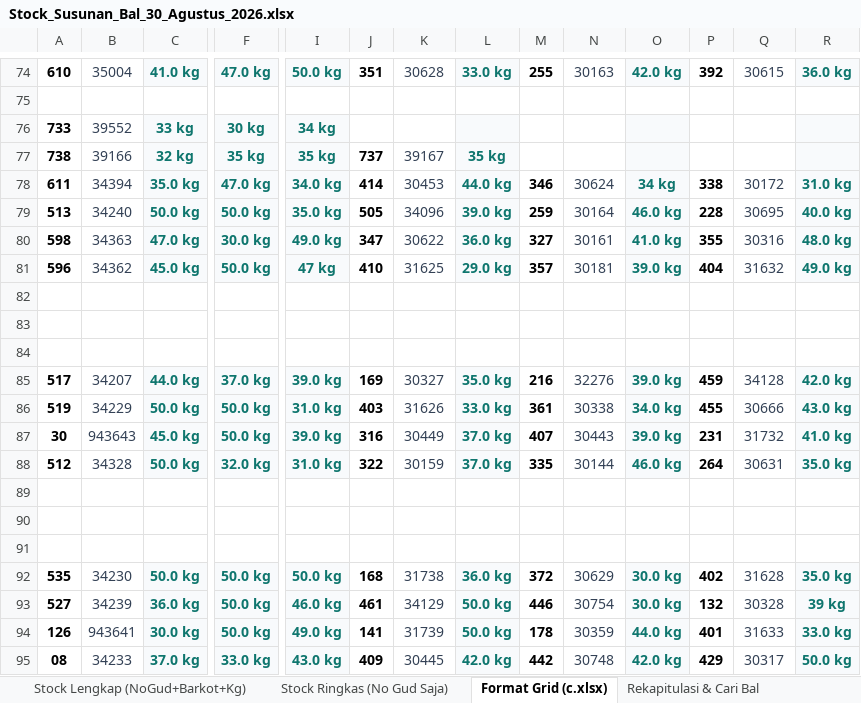
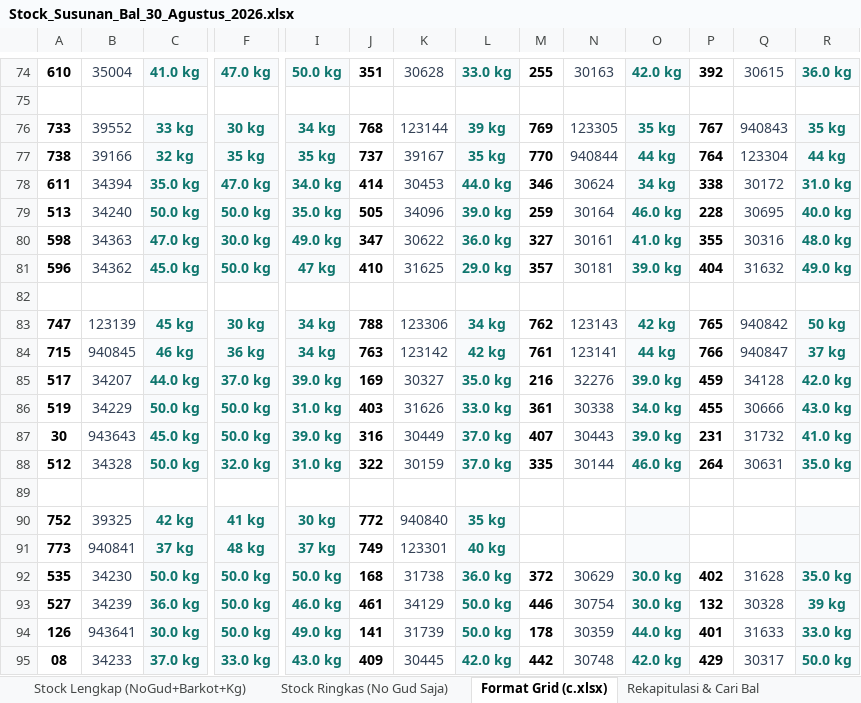
Before and after one commit to grndnstnmlk/stock-gudang-susunan, an Excel workbook: Stock_Susunan_Bal_30_Agustus_2026.xlsx, sheet Format Grid (c.xlsx), drawn as a sheet; only a part is shown, gaps mark what is left out; values as stored, in another font and other column widths than the file's, no borders; rows hold the shown columns only; the diff names each change by its address in the sheet, - before the commit and + after, or states it on an @@ line.

```diff
--- a/Stock_Susunan_Bal_30_Agustus_2026.xlsx (sheet Format Grid (c.xlsx))
+++ b/Stock_Susunan_Bal_30_Agustus_2026.xlsx (sheet Format Grid (c.xlsx))
-J76: (empty)
+J76: 768
-K76: (empty)
+K76: 123144
-L76: (empty)
+L76: 39 kg
-M76: (empty)
+M76: 769
-N76: (empty)
+N76: 123305
-O76: (empty)
+O76: 35 kg
-P76: (empty)
+P76: 767
-Q76: (empty)
+Q76: 940843
-R76: (empty)
+R76: 35 kg
-M77: (empty)
+M77: 770
-N77: (empty)
+N77: 940844
-O77: (empty)
+O77: 44 kg
-P77: (empty)
+P77: 764
-Q77: (empty)
+Q77: 123304
-R77: (empty)
+R77: 44 kg
-row 83: (empty)
+row 83: 747 | 123139 | 45 kg | 30 kg | 34 kg | 788 | 123306 | 34 kg | 762 | 123143 | 42 kg | 765 | 940842 | 50 kg
-C83:C84 fill: none
+C83:C84 fill: #F8FAFC
-F83:F84 fill: none
+F83:F84 fill: #F8FAFC
-I83:I84 fill: none
+I83:I84 fill: #F8FAFC
-L83:L84 fill: none
+L83:L84 fill: #F8FAFC
-O83:O84 fill: none
+O83:O84 fill: #F8FAFC
-R83:R84 fill: none
+R83:R84 fill: #F8FAFC
-row 84: (empty)
+row 84: 715 | 940845 | 46 kg | 36 kg | 34 kg | 763 | 123142 | 42 kg | 761 | 123141 | 44 kg | 766 | 940847 | 37 kg
-row 90: (empty)
+row 90: 752 | 39325 | 42 kg | 41 kg | 30 kg | 772 | 940840 | 35 kg
-C90:C91 fill: none
+C90:C91 fill: #F8FAFC
-F90:F91 fill: none
+F90:F91 fill: #F8FAFC
-I90:I91 fill: none
+I90:I91 fill: #F8FAFC
-L90:L91 fill: none
+L90:L91 fill: #F8FAFC
-O90:O91 fill: none
+O90:O91 fill: #F8FAFC
-R90:R91 fill: none
+R90:R91 fill: #F8FAFC
-row 91: (empty)
+row 91: 773 | 940841 | 37 kg | 48 kg | 37 kg | 749 | 123301 | 40 kg
```
Also changed, not shown: sheet Rekapitulasi & Cari Bal, sheet Stock Lengkap (NoGud+Barkot+Kg), sheet Stock Ringkas (No Gud Saja), c.xlsx, 3 other files.
